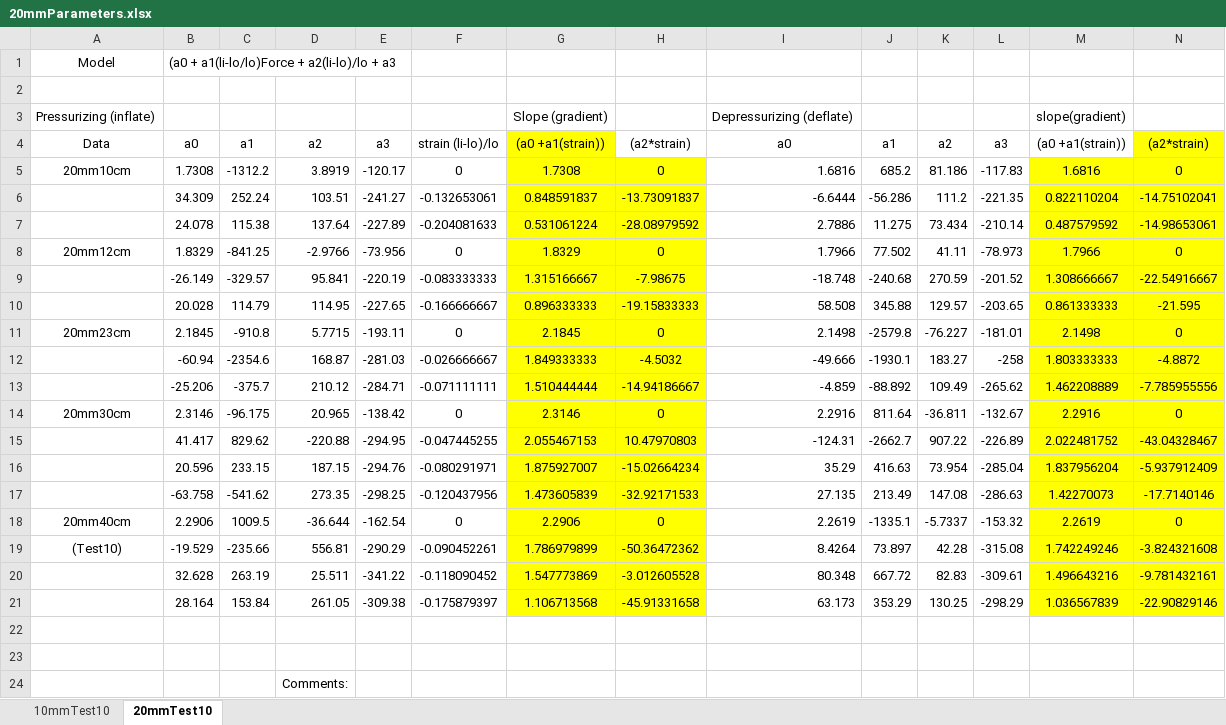
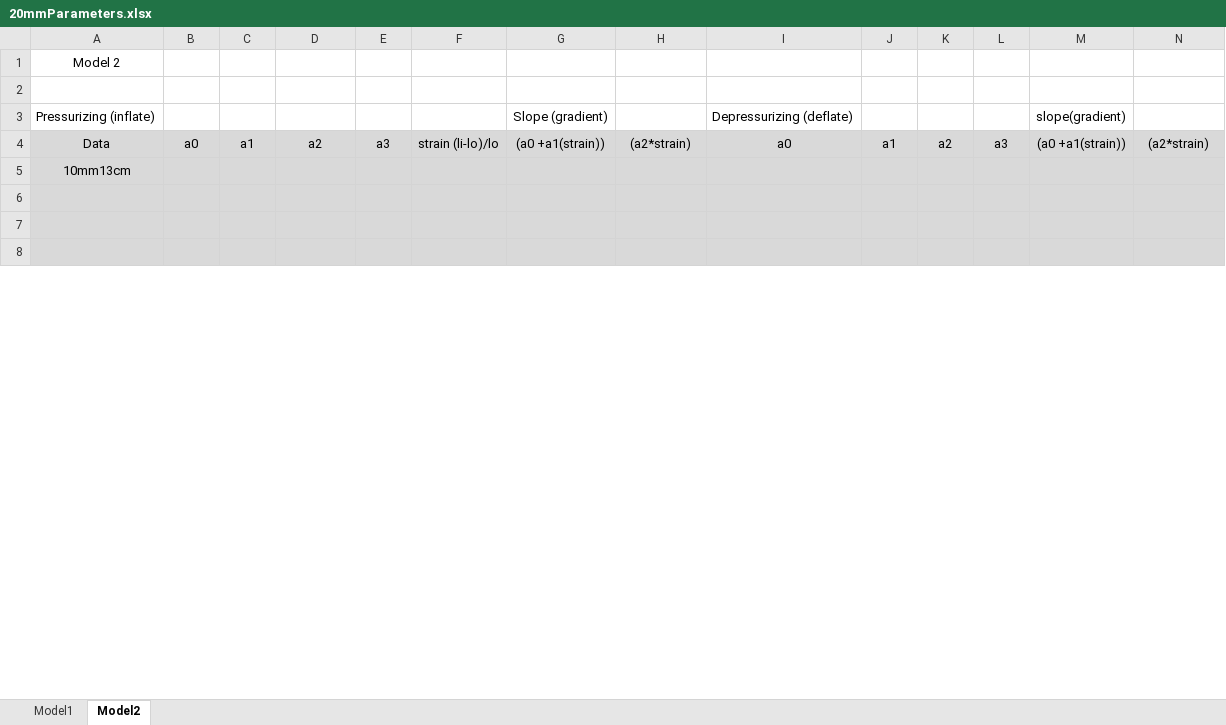
Before and after one commit to Agile-and-Adaptive-Robotics/Muscle_Sensory, an Excel workbook: DataCollection/AllData_raw_csv/20mmParameters.xlsx, sheet Model2, drawn as a sheet; only a part is shown; values as stored, in another font and other column widths than the file's, no borders; charts and pictures not drawn; removed rows and columns are numbered as before the commit, all else as after; the diff covers the shown part only; the diff names each change by its address in the sheet, - before the commit and + after, or states it on an @@ line.

```diff
--- a/DataCollection/AllData_raw_csv/20mmParameters.xlsx (sheet Model2)
+++ b/DataCollection/AllData_raw_csv/20mmParameters.xlsx (sheet Model2)
-sheet tab: 10mmTest10
+sheet tab: Model1
-sheet tab: 20mmTest10
+sheet tab: Model2
-row 1: Model | (a0 + a1(li-lo/lo)Force + a2(li-lo)/lo + a3
+row 1: Model 2
-A4:F4 fill: none
+A4:F4 fill: #D9D9D9
-G4 fill: #FFFF00
+G4 fill: #D9D9D9
-H4:M4 fill: none
+H4:M4 fill: #D9D9D9
-N4 fill: #FFFF00
+N4 fill: #D9D9D9
-row 5: 20mm10cm | 1.7308 | -1312.2 | 3.8919 | -120.17 | 0 | 1.7308 | 0 | 1.6816 | 685.2 | 81.186 | -117.83 | 1.6816 | 0
-row 6:  | 34.309 | 252.24 | 103.51 | -241.27 | -0.132653061 | 0.848591837 | -13.73091837 | -6.6444 | -56.286 | 111.2 | -221.35 | 0.822110204 | -14.75102041
-row 7:  | 24.078 | 115.38 | 137.64 | -227.89 | -0.204081633 | 0.531061224 | -28.08979592 | 2.7886 | 11.275 | 73.434 | -210.14 | 0.487579592 | -14.98653061
-row 8: 20mm12cm | 1.8329 | -841.25 | -2.9766 | -73.956 | 0 | 1.8329 | 0 | 1.7966 | 77.502 | 41.11 | -78.973 | 1.7966 | 0
-row 9:  | -26.149 | -329.57 | 95.841 | -220.19 | -0.083333333 | 1.315166667 | -7.98675 | -18.748 | -240.68 | 270.59 | -201.52 | 1.308666667 | -22.54916667
-row 10:  | 20.028 | 114.79 | 114.95 | -227.65 | -0.166666667 | 0.896333333 | -19.15833333 | 58.508 | 345.88 | 129.57 | -203.65 | 0.861333333 | -21.595
-row 11: 20mm23cm | 2.1845 | -910.8 | 5.7715 | -193.11 | 0 | 2.1845 | 0 | 2.1498 | -2579.8 | -76.227 | -181.01 | 2.1498 | 0
-row 12:  | -60.94 | -2354.6 | 168.87 | -281.03 | -0.026666667 | 1.849333333 | -4.5032 | -49.666 | -1930.1 | 183.27 | -258 | 1.803333333 | -4.8872
-row 13:  | -25.206 | -375.7 | 210.12 | -284.71 | -0.071111111 | 1.510444444 | -14.94186667 | -4.859 | -88.892 | 109.49 | -265.62 | 1.462208889 | -7.785955556
-row 14: 20mm30cm | 2.3146 | -96.175 | 20.965 | -138.42 | 0 | 2.3146 | 0 | 2.2916 | 811.64 | -36.811 | -132.67 | 2.2916 | 0
-row 15:  | 41.417 | 829.62 | -220.88 | -294.95 | -0.047445255 | 2.055467153 | 10.47970803 | -124.31 | -2662.7 | 907.22 | -226.89 | 2.022481752 | -43.04328467
-row 16:  | 20.596 | 233.15 | 187.15 | -294.76 | -0.080291971 | 1.875927007 | -15.02664234 | 35.29 | 416.63 | 73.954 | -285.04 | 1.837956204 | -5.937912409
-row 17:  | -63.758 | -541.62 | 273.35 | -298.25 | -0.120437956 | 1.473605839 | -32.92171533 | 27.135 | 213.49 | 147.08 | -286.63 | 1.42270073 | -17.7140146
-row 18: 20mm40cm | 2.2906 | 1009.5 | -36.644 | -162.54 | 0 | 2.2906 | 0 | 2.2619 | -1335.1 | -5.7337 | -153.32 | 2.2619 | 0
-row 19: (Test10) | -19.529 | -235.66 | 556.81 | -290.29 | -0.090452261 | 1.786979899 | -50.36472362 | 8.4264 | 73.897 | 42.28 | -315.08 | 1.742249246 | -3.824321608
-row 20:  | 32.628 | 263.19 | 25.511 | -341.22 | -0.118090452 | 1.547773869 | -3.012605528 | 80.348 | 667.72 | 82.83 | -309.61 | 1.496643216 | -9.781432161
-row 21:  | 28.164 | 153.84 | 261.05 | -309.38 | -0.175879397 | 1.106713568 | -45.91331658 | 63.173 | 353.29 | 130.25 | -298.29 | 1.036567839 | -22.90829146
+row 5: 10mm13cm
-A6:N8 fill: none
+A6:N8 fill: #D9D9D9
-D8: Comments:
+D8: (empty)
```
Also changed, not shown: 29 added rows, 1 edited cell and cell formats elsewhere in this sheet, sheet Model1, charts or pictures, DataCollection/BPAparameters_normalized.xlsx, DataCollection/Optimization_Parameters.xlsx, 9 other files.
